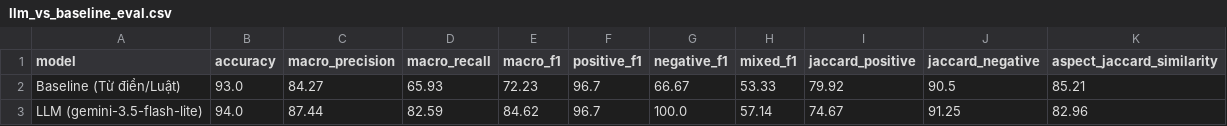
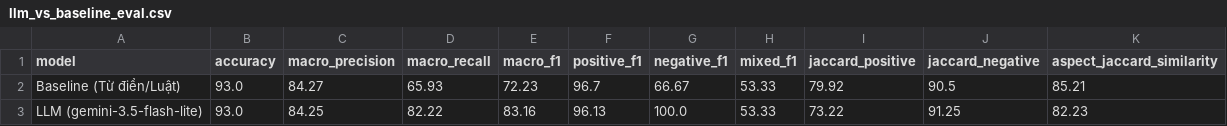
Before and after one commit to bolalinh/2627-LTXLDL-Airbnb-DSE2049-C01-G01-sydney, a CSV file: reports/llm_vs_baseline_eval.csv, drawn as a sheet.

```diff
--- a/reports/llm_vs_baseline_eval.csv
+++ b/reports/llm_vs_baseline_eval.csv
@@ -2,2 +2,2 @@ model,accuracy,macro_precision,macro_recall,macro_f1,positive_f1,negative_f1,mix
 Baseline (Từ điển/Luật),93.0,84.27,65.93,72.23,96.7,66.67,53.33,79.92,90.5,85.21
-LLM (gemini-3.5-flash-lite),94.0,87.44,82.59,84.62,96.7,100.0,57.14,74.67,91.25,82.96
+LLM (gemini-3.5-flash-lite),93.0,84.25,82.22,83.16,96.13,100.0,53.33,73.22,91.25,82.23
```
Also changed, not shown: reports/error_analysis.csv, 9 other files.
